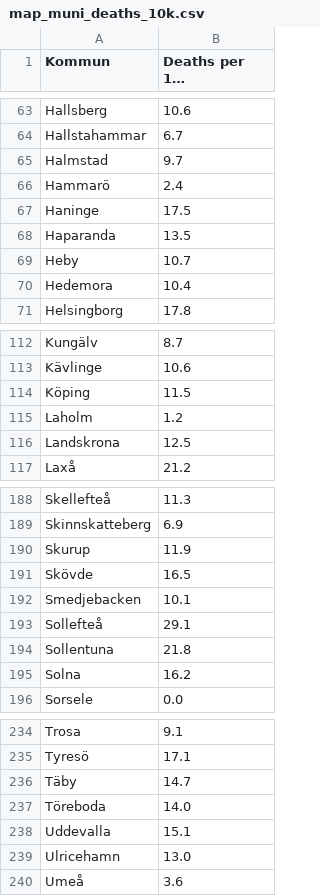
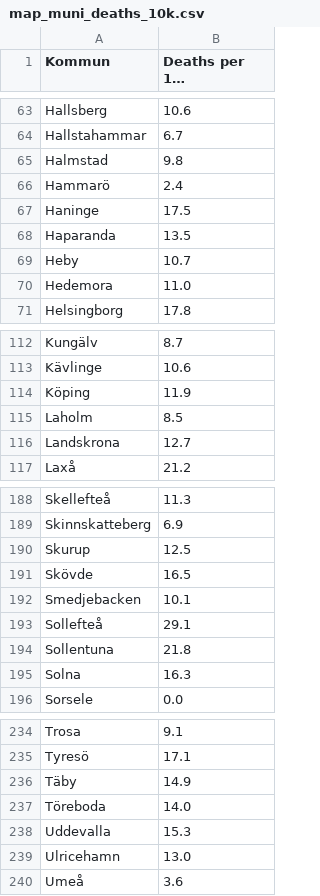
Before and after one commit to covidxix/csvdata, a CSV file: map_muni_deaths_10k.csv, drawn as a sheet; only a part is shown, gaps mark what is left out; long unchanged cells end in …; the diff covers the shown part only.

```diff
--- a/map_muni_deaths_10k.csv
+++ b/map_muni_deaths_10k.csv
@@ -64,3 +64,3 @@ Hallsberg,10.6
 Hallstahammar,6.7
-Halmstad,9.7
+Halmstad,9.8
 Hammarö,2.4
@@ -69,3 +69,3 @@ Haparanda,13.5
 Heby,10.7
-Hedemora,10.4
+Hedemora,11.0
 Helsingborg,17.8
@@ -113,5 +113,5 @@ Kungälv,8.7
 Kävlinge,10.6
-Köping,11.5
-Laholm,1.2
-Landskrona,12.5
+Köping,11.9
+Laholm,8.5
+Landskrona,12.7
 Laxå,21.2
@@ -189,3 +189,3 @@ Skellefteå,11.3
 Skinnskatteberg,6.9
-Skurup,11.9
+Skurup,12.5
 Skövde,16.5
@@ -194,3 +194,3 @@ Sollefteå,29.1
 Sollentuna,21.8
-Solna,16.2
+Solna,16.3
 Sorsele,0.0
@@ -235,5 +235,5 @@ Trosa,9.1
 Tyresö,17.1
-Täby,14.7
+Täby,14.9
 Töreboda,14.0
-Uddevalla,15.1
+Uddevalla,15.3
 Ulricehamn,13.0
```
Also changed, not shown: 9 edited cells elsewhere in this file, map_muni_change.csv, map_muni_change_decrease.csv, 5 other files.
